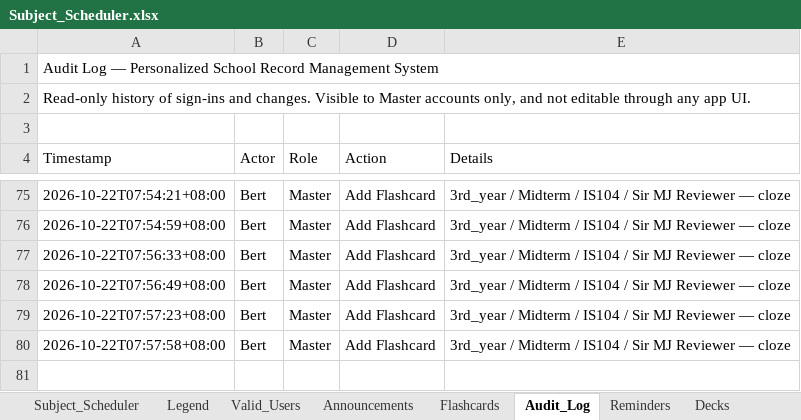
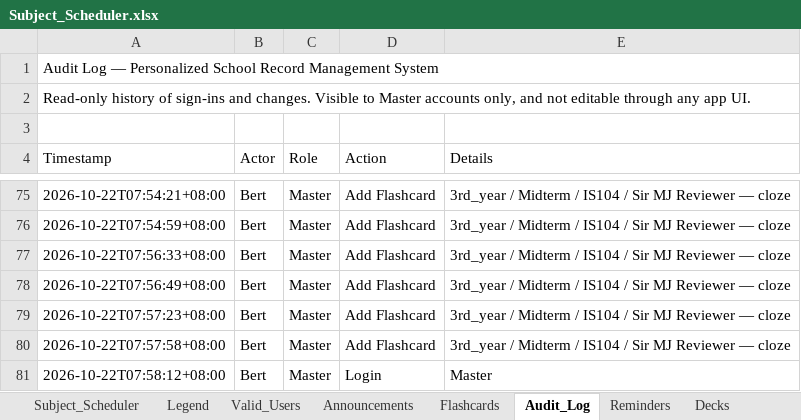
Before and after one commit to fielalbert2026/school-record-management-system, an Excel workbook: Subject_Scheduler.xlsx, sheet Audit_Log, drawn as a sheet; only a part is shown, gaps mark what is left out; values as stored, in another font and other column widths than the file's, no borders; the diff names each change by its address in the sheet, - before the commit and + after, or states it on an @@ line.

Commit message:
Audit: Login — by Bert

```diff
--- a/Subject_Scheduler.xlsx (sheet Audit_Log)
+++ b/Subject_Scheduler.xlsx (sheet Audit_Log)
+row 81: 2026-10-22T07:58:12+08:00 | Bert | Master | Login | Master
```
